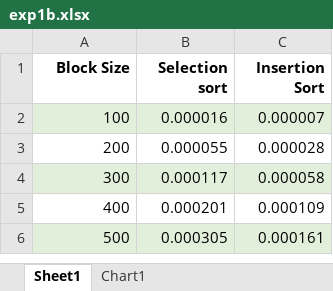
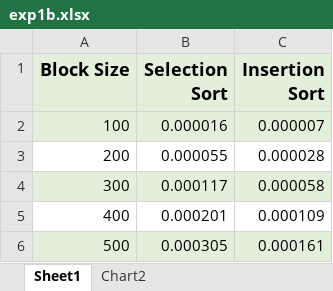
Before and after one commit to Hitstar53/Algorithms-C, an Excel workbook: Exp1/exp1b.xlsx, sheet Sheet1, drawn as a sheet; only a part is shown; values as stored, in another font and other column widths than the file's, no borders; the diff names each change by its address in the sheet, - before the commit and + after, or states it on an @@ line.

```diff
--- a/Exp1/exp1b.xlsx (sheet Sheet1)
+++ b/Exp1/exp1b.xlsx (sheet Sheet1)
-sheet tab: Chart1
+sheet tab: Chart2
-A1:C1 fill: none
+A1:C1 fill: #E2EFDA, text size: larger
-B1: Selection sort
+B1: Selection Sort
```
Also changed, not shown: charts or pictures.
